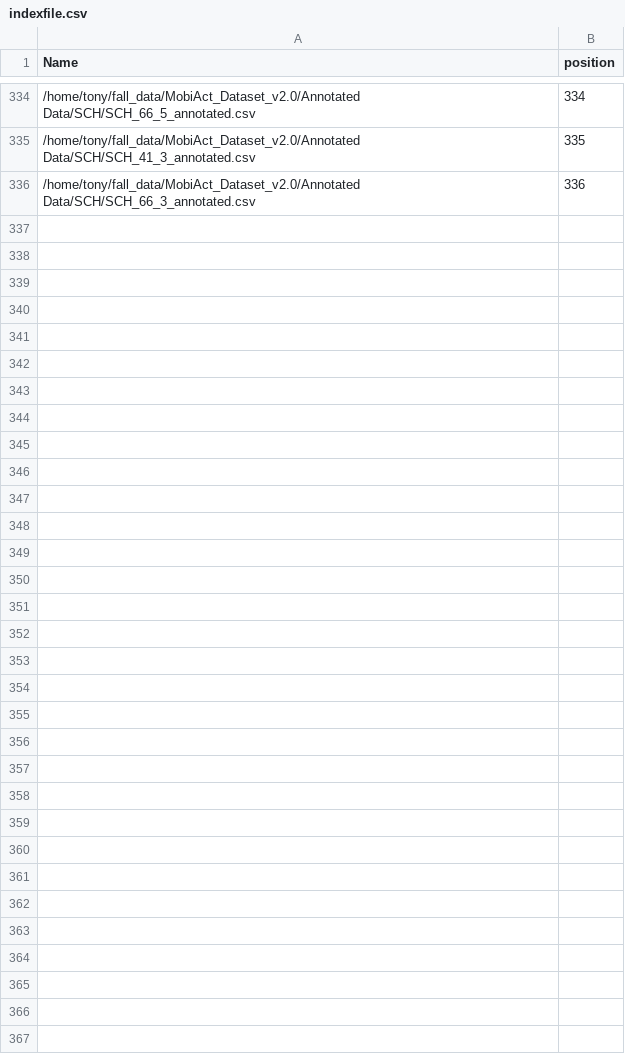
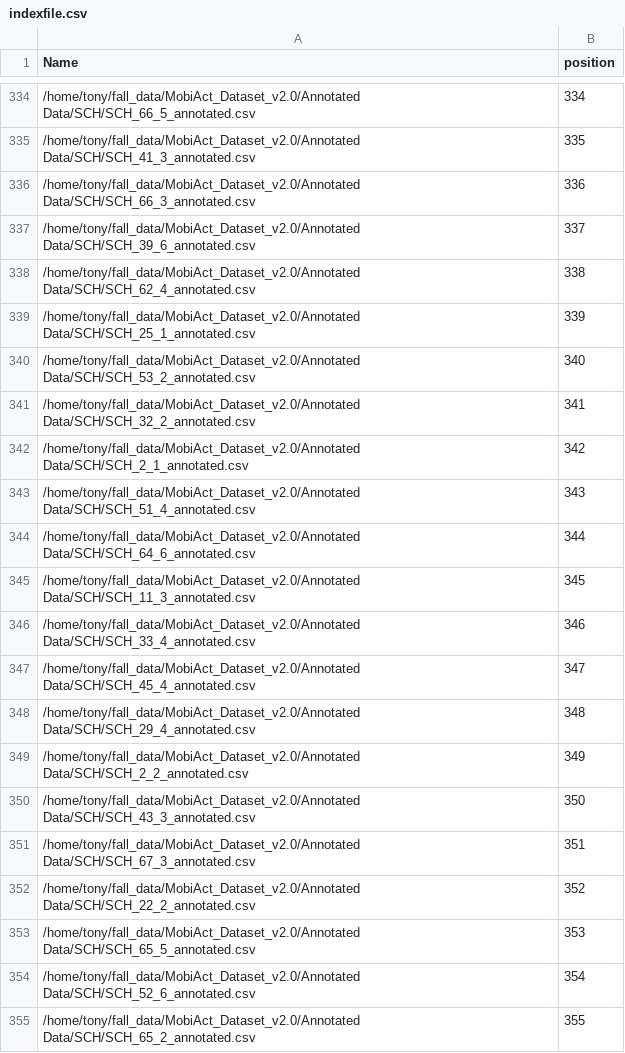
Before and after one commit to chizhanyuefeng/FD-CNN, a CSV file: data/ADL/SCH/indexfile.csv, drawn as a sheet; only a part is shown, gaps mark what is left out; the diff covers the shown part only.

Commit message:
截取完SCH数据

```diff
--- a/data/ADL/SCH/indexfile.csv
+++ b/data/ADL/SCH/indexfile.csv
@@ -336 +336,20 @@ Name,position
 /home/tony/fall_data/MobiAct_Dataset_v2.0/Annotated Data/SCH/SCH_66_3_annotated.csv,336
+/home/tony/fall_data/MobiAct_Dataset_v2.0/Annotated Data/SCH/SCH_39_6_annotated.csv,337
+/home/tony/fall_data/MobiAct_Dataset_v2.0/Annotated Data/SCH/SCH_62_4_annotated.csv,338
+/home/tony/fall_data/MobiAct_Dataset_v2.0/Annotated Data/SCH/SCH_25_1_annotated.csv,339
+/home/tony/fall_data/MobiAct_Dataset_v2.0/Annotated Data/SCH/SCH_53_2_annotated.csv,340
+/home/tony/fall_data/MobiAct_Dataset_v2.0/Annotated Data/SCH/SCH_32_2_annotated.csv,341
+/home/tony/fall_data/MobiAct_Dataset_v2.0/Annotated Data/SCH/SCH_2_1_annotated.csv,342
+/home/tony/fall_data/MobiAct_Dataset_v2.0/Annotated Data/SCH/SCH_51_4_annotated.csv,343
+/home/tony/fall_data/MobiAct_Dataset_v2.0/Annotated Data/SCH/SCH_64_6_annotated.csv,344
+/home/tony/fall_data/MobiAct_Dataset_v2.0/Annotated Data/SCH/SCH_11_3_annotated.csv,345
+/home/tony/fall_data/MobiAct_Dataset_v2.0/Annotated Data/SCH/SCH_33_4_annotated.csv,346
+/home/tony/fall_data/MobiAct_Dataset_v2.0/Annotated Data/SCH/SCH_45_4_annotated.csv,347
+/home/tony/fall_data/MobiAct_Dataset_v2.0/Annotated Data/SCH/SCH_29_4_annotated.csv,348
+/home/tony/fall_data/MobiAct_Dataset_v2.0/Annotated Data/SCH/SCH_2_2_annotated.csv,349
+/home/tony/fall_data/MobiAct_Dataset_v2.0/Annotated Data/SCH/SCH_43_3_annotated.csv,350
+/home/tony/fall_data/MobiAct_Dataset_v2.0/Annotated Data/SCH/SCH_67_3_annotated.csv,351
+/home/tony/fall_data/MobiAct_Dataset_v2.0/Annotated Data/SCH/SCH_22_2_annotated.csv,352
+/home/tony/fall_data/MobiAct_Dataset_v2.0/Annotated Data/SCH/SCH_65_5_annotated.csv,353
+/home/tony/fall_data/MobiAct_Dataset_v2.0/Annotated Data/SCH/SCH_52_6_annotated.csv,354
+/home/tony/fall_data/MobiAct_Dataset_v2.0/Annotated Data/SCH/SCH_65_2_annotated.csv,355
```
Also changed, not shown: 11 added rows elsewhere in this file.
